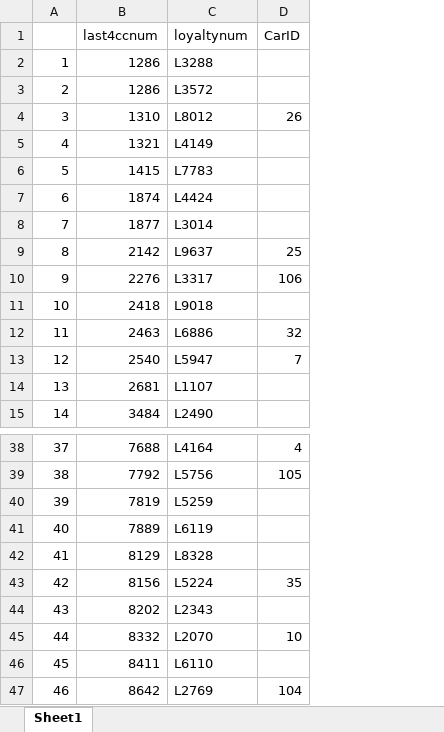
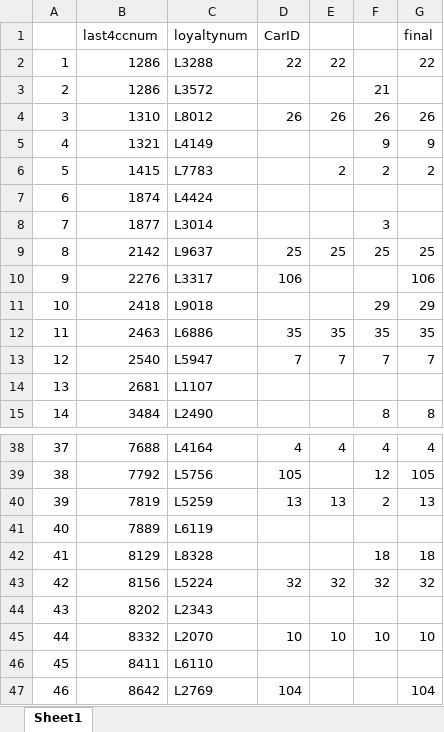
Before and after one commit to Youz2021/DataViz_blog, an Excel workbook: _posts/2021-07-14-assignment/MC2/Card.xlsx, sheet Sheet1, drawn as a sheet; only a part is shown, gaps mark what is left out; values as stored, in another font and other column widths than the file's, no cell formats; the diff names each change by its address in the sheet, - before the commit and + after, or states it on an @@ line.

```diff
--- a/_posts/2021-07-14-assignment/MC2/Card.xlsx (sheet Sheet1)
+++ b/_posts/2021-07-14-assignment/MC2/Card.xlsx (sheet Sheet1)
+column E, rows 2-13: 22 |  | 26 |  | 2 |  |  | 25 |  |  | 35 | 7; rows 38-45: 4 |  | 13 |  |  | 32 |  | 10
+column F, rows 3-15: 21 | 26 | 9 | 2 |  | 3 | 25 |  | 29 | 35 | 7 |  | 8; rows 38-45: 4 | 12 | 2 |  | 18 | 32 |  | 10
+column G, rows 1-15: final | 22 |  | 26 | 9 | 2 |  |  | 25 | 106 | 29 | 35 | 7 |  | 8; rows 38-47: 4 | 105 | 13 |  | 18 | 32 |  | 10 |  | 104
-D2: (empty)
+D2: 22
-D12: 32
+D12: 35
-D40: (empty)
+D40: 13
-D43: 35
+D43: 32
```
Also changed, not shown: cell formats, _site/posts/2021-07-14-assignment/MC2/Card.xlsx, 10 other files.
